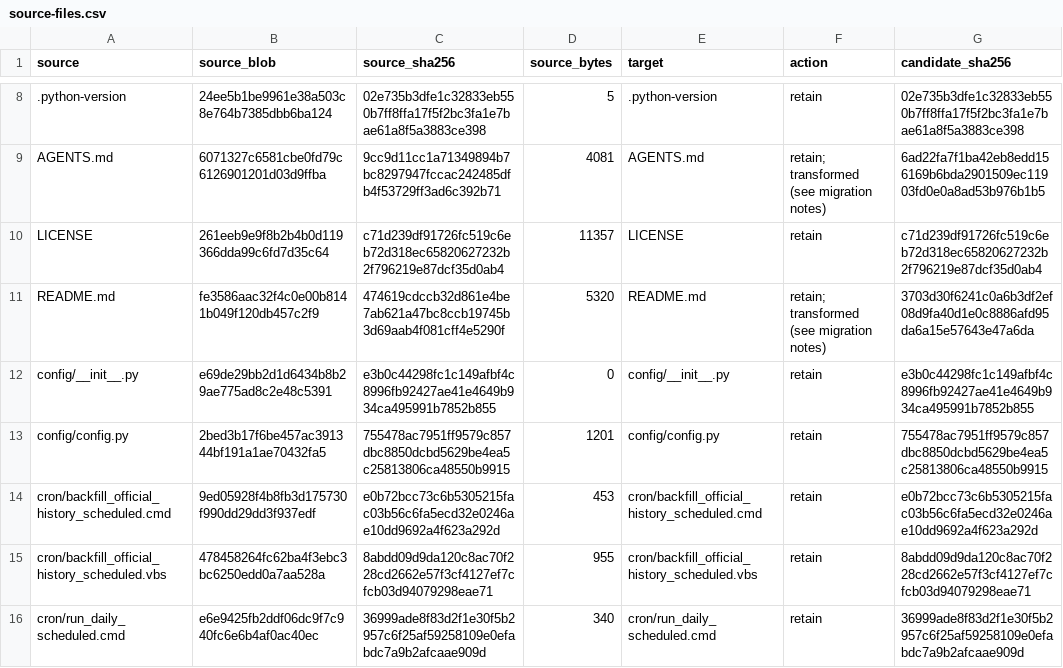
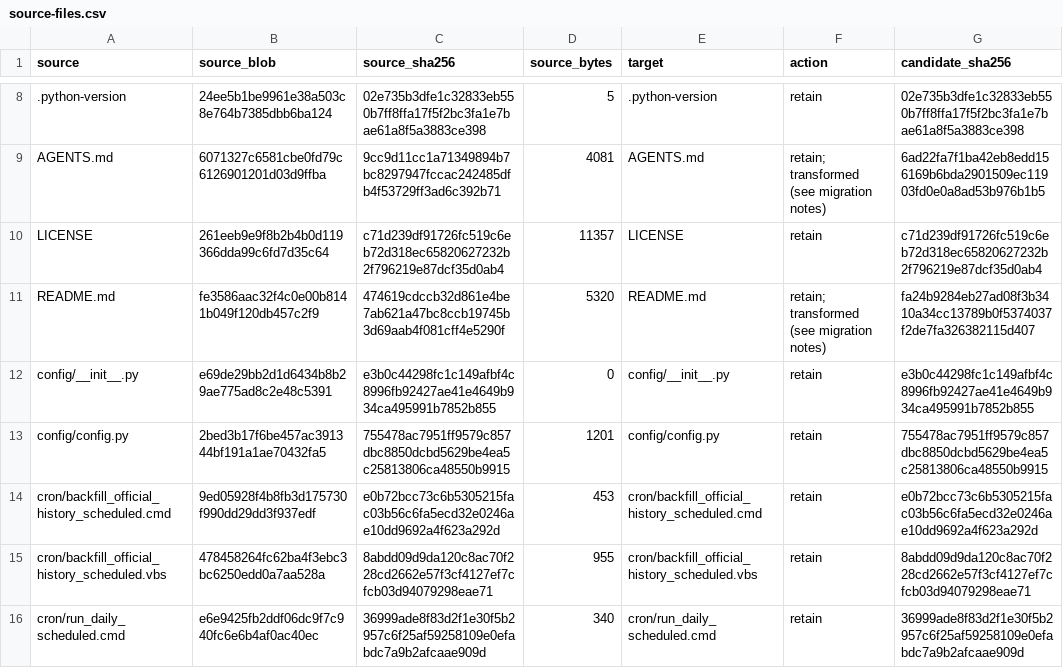
Before and after one commit to TaiwanCCyoyo/stock-data-downloader, a CSV file: docs/migration/source-files.csv, drawn as a sheet; only a part is shown, gaps mark what is left out.

Commit message:
chore: refresh renamed candidate provenance hashes

```diff
--- a/docs/migration/source-files.csv
+++ b/docs/migration/source-files.csv
@@ -10,3 +10,3 @@ AGENTS.md,6071327c6581cbe0fd79c6126901201d03d9ffba,9cc9d11cc1a71349894b7bc829794
 LICENSE,261eeb9e9f8b2b4b0d119366dda99c6fd7d35c64,c71d239df91726fc519c6eb72d318ec65820627232b2f796219e87dcf35d0ab4,11357,LICENSE,retain,c71d239df91726fc519c6eb72d318ec65820627232b2f796219e87dcf35d0ab4
-README.md,fe3586aac32f4c0e00b8141b049f120db457c2f9,474619cdccb32d861e4be7ab621a47bc8ccb19745b3d69aab4f081cff4e5290f,5320,README.md,retain; transformed (see migration notes),3703d30f6241c0a6b3df2ef08d9fa40d1e0c8886afd95da6a15e57643e47a6da
+README.md,fe3586aac32f4c0e00b8141b049f120db457c2f9,474619cdccb32d861e4be7ab621a47bc8ccb19745b3d69aab4f081cff4e5290f,5320,README.md,retain; transformed (see migration notes),fa24b9284eb27ad08f3b3410a34cc13789b0f5374037f2de7fa326382115d407
 config/__init__.py,e69de29bb2d1d6434b8b29ae775ad8c2e48c5391,e3b0c44298fc1c149afbf4c8996fb92427ae41e4649b934ca495991b7852b855,0,config/__init__.py,retain,e3b0c44298fc1c149afbf4c8996fb92427ae41e4649b934ca495991b7852b855
```
